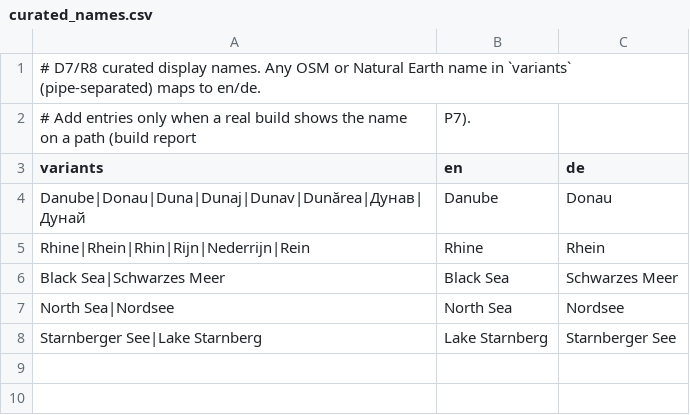
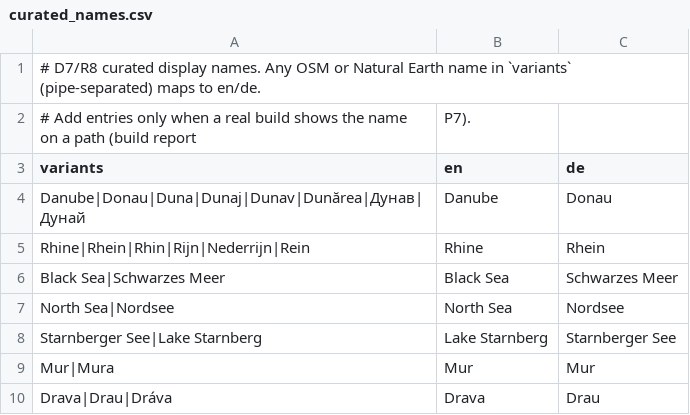
Before and after one commit to nikokoren/downstream, a CSV file: pipeline/downstream/curated_names.csv, drawn as a sheet; the diff names each change by its address in the sheet, - before the commit and + after, or states it on an @@ line.

```diff
--- a/pipeline/downstream/curated_names.csv
+++ b/pipeline/downstream/curated_names.csv
+row 9: Mur|Mura | Mur | Mur
+row 10: Drava|Drau|Dráva | Drava | Drau
```
Also changed, not shown: 4 other files.
